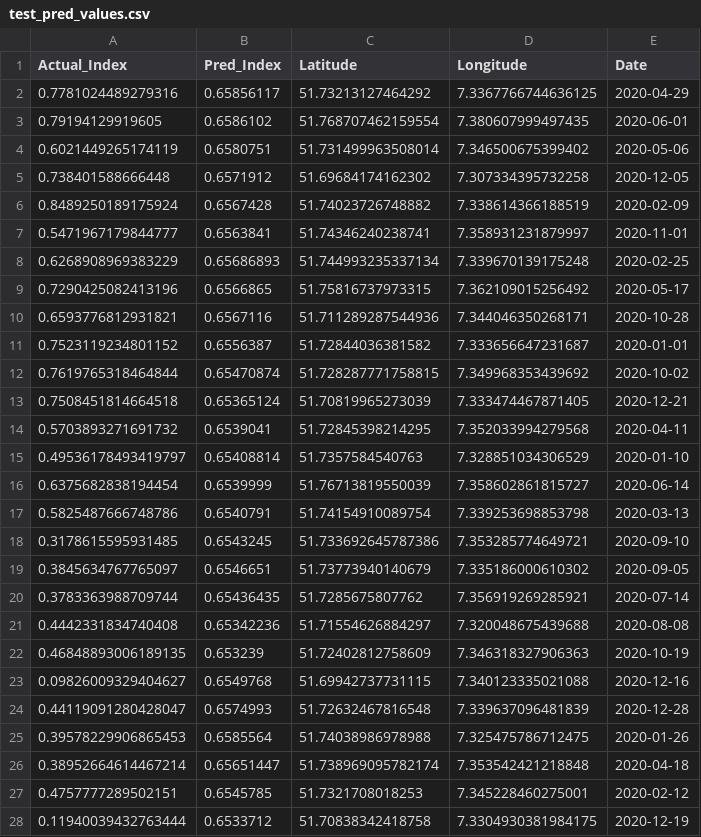
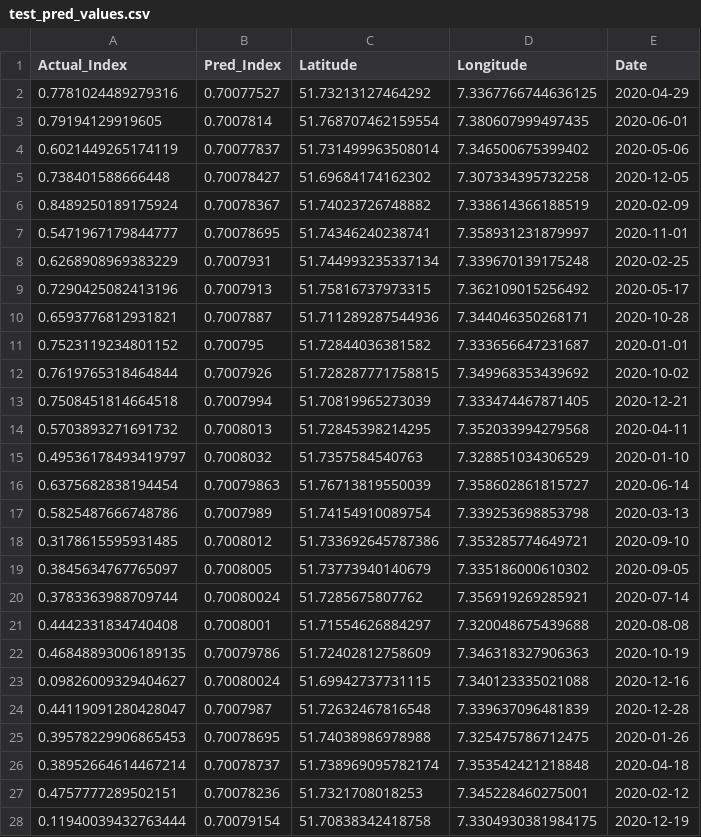
Before and after one commit to janakparajuli/Spatio_Temporal_Analysis, a CSV file: test_pred_values.csv, drawn as a sheet; only a part is shown; the diff covers the shown part only.

```diff
--- a/test_pred_values.csv
+++ b/test_pred_values.csv
@@ -1,28 +1,28 @@
 Actual_Index,Pred_Index,Latitude,Longitude,Date
-0.7781024489279316,0.65856117,51.73213127464292,7.3367766744636125,2020-04-29
-0.79194129919605,0.6586102,51.768707462159554,7.380607999497435,2020-06-01
-0.6021449265174119,0.6580751,51.731499963508014,7.346500675399402,2020-05-06
-0.738401588666448,0.6571912,51.69684174162302,7.307334395732258,2020-12-05
-0.8489250189175924,0.6567428,51.74023726748882,7.338614366188519,2020-02-09
-0.5471967179844777,0.6563841,51.74346240238741,7.358931231879997,2020-11-01
-0.6268908969383229,0.65686893,51.744993235337134,7.339670139175248,2020-02-25
-0.7290425082413196,0.6566865,51.75816737973315,7.362109015256492,2020-05-17
-0.6593776812931821,0.6567116,51.711289287544936,7.344046350268171,2020-10-28
-0.7523119234801152,0.6556387,51.72844036381582,7.333656647231687,2020-01-01
-0.7619765318464844,0.65470874,51.728287771758815,7.349968353439692,2020-10-02
-0.7508451814664518,0.65365124,51.70819965273039,7.333474467871405,2020-12-21
-0.5703893271691732,0.6539041,51.72845398214295,7.352033994279568,2020-04-11
-0.49536178493419797,0.65408814,51.7357584540763,7.328851034306529,2020-01-10
-0.6375682838194454,0.6539999,51.76713819550039,7.358602861815727,2020-06-14
-0.5825487666748786,0.6540791,51.74154910089754,7.339253698853798,2020-03-13
-0.3178615595931485,0.6543245,51.733692645787386,7.353285774649721,2020-09-10
-0.3845634767765097,0.6546651,51.73773940140679,7.335186000610302,2020-09-05
-0.3783363988709744,0.65436435,51.7285675807762,7.356919269285921,2020-07-14
-0.4442331834740408,0.65342236,51.71554626884297,7.320048675439688,2020-08-08
-0.46848893006189135,0.653239,51.72402812758609,7.346318327906363,2020-10-19
-0.09826009329404627,0.6549768,51.69942737731115,7.340123335021088,2020-12-16
-0.44119091280428047,0.6574993,51.72632467816548,7.339637096481839,2020-12-28
-0.39578229906865453,0.6585564,51.74038986978988,7.325475786712475,2020-01-26
-0.38952664614467214,0.65651447,51.738969095782174,7.353542421218848,2020-04-18
-0.4757777289502151,0.6545785,51.7321708018253,7.345228460275001,2020-02-12
-0.11940039432763444,0.6533712,51.70838342418758,7.3304930381984175,2020-12-19
+0.7781024489279316,0.70077527,51.73213127464292,7.3367766744636125,2020-04-29
+0.79194129919605,0.7007814,51.768707462159554,7.380607999497435,2020-06-01
+0.6021449265174119,0.70077837,51.731499963508014,7.346500675399402,2020-05-06
+0.738401588666448,0.70078427,51.69684174162302,7.307334395732258,2020-12-05
+0.8489250189175924,0.70078367,51.74023726748882,7.338614366188519,2020-02-09
+0.5471967179844777,0.70078695,51.74346240238741,7.358931231879997,2020-11-01
+0.6268908969383229,0.7007931,51.744993235337134,7.339670139175248,2020-02-25
+0.7290425082413196,0.7007913,51.75816737973315,7.362109015256492,2020-05-17
+0.6593776812931821,0.7007887,51.711289287544936,7.344046350268171,2020-10-28
+0.7523119234801152,0.700795,51.72844036381582,7.333656647231687,2020-01-01
+0.7619765318464844,0.7007926,51.728287771758815,7.349968353439692,2020-10-02
+0.7508451814664518,0.7007994,51.70819965273039,7.333474467871405,2020-12-21
+0.5703893271691732,0.7008013,51.72845398214295,7.352033994279568,2020-04-11
+0.49536178493419797,0.7008032,51.7357584540763,7.328851034306529,2020-01-10
+0.6375682838194454,0.70079863,51.76713819550039,7.358602861815727,2020-06-14
+0.5825487666748786,0.7007989,51.74154910089754,7.339253698853798,2020-03-13
+0.3178615595931485,0.7008012,51.733692645787386,7.353285774649721,2020-09-10
+0.3845634767765097,0.7008005,51.73773940140679,7.335186000610302,2020-09-05
+0.3783363988709744,0.70080024,51.7285675807762,7.356919269285921,2020-07-14
+0.4442331834740408,0.7008001,51.71554626884297,7.320048675439688,2020-08-08
+0.46848893006189135,0.70079786,51.72402812758609,7.346318327906363,2020-10-19
+0.09826009329404627,0.70080024,51.69942737731115,7.340123335021088,2020-12-16
+0.44119091280428047,0.7007987,51.72632467816548,7.339637096481839,2020-12-28
+0.39578229906865453,0.70078695,51.74038986978988,7.325475786712475,2020-01-26
+0.38952664614467214,0.70078737,51.738969095782174,7.353542421218848,2020-04-18
+0.4757777289502151,0.70078236,51.7321708018253,7.345228460275001,2020-02-12
+0.11940039432763444,0.70079154,51.70838342418758,7.3304930381984175,2020-12-19
```
Also changed, not shown: 40 edited cells elsewhere in this file, 6 other files.
